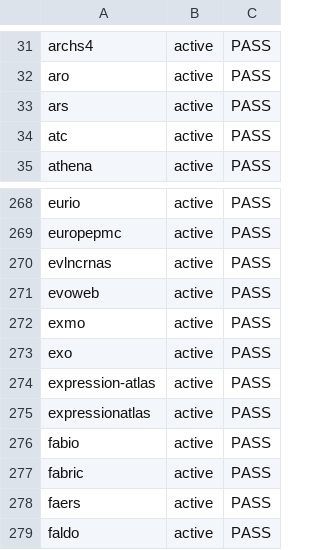
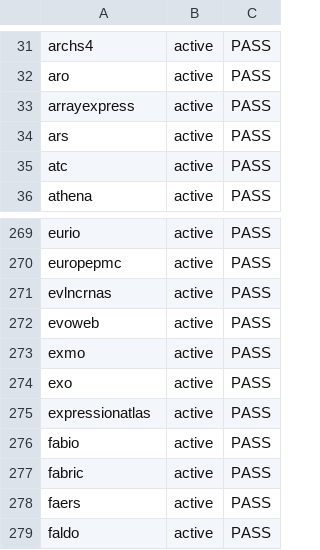
Before and after one commit to Knowledge-Graph-Hub/kg-registry, a CSV file: reports/metadata-grid.csv, drawn as a sheet; only a part is shown, gaps mark what is left out.

```diff
--- a/reports/metadata-grid.csv
+++ b/reports/metadata-grid.csv
@@ -32,2 +32,3 @@ archs4,active,PASS
 aro,active,PASS
+arrayexpress,active,PASS
 ars,active,PASS
@@ -273,3 +274,2 @@ exmo,active,PASS
 exo,active,PASS
-expression-atlas,active,PASS
 expressionatlas,active,PASS
```
Also changed, not shown: reports/license-inference.tsv, reports/missing_infores_ids.tsv, 13 other files.
